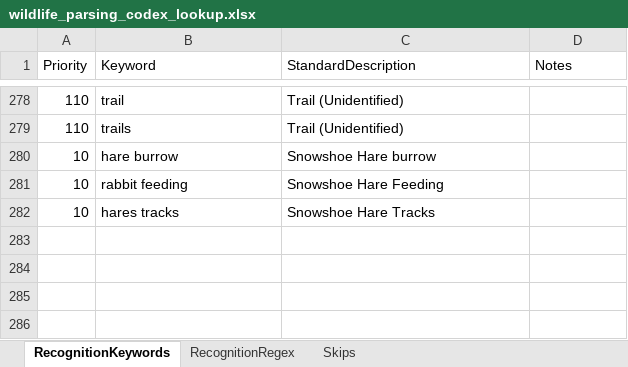
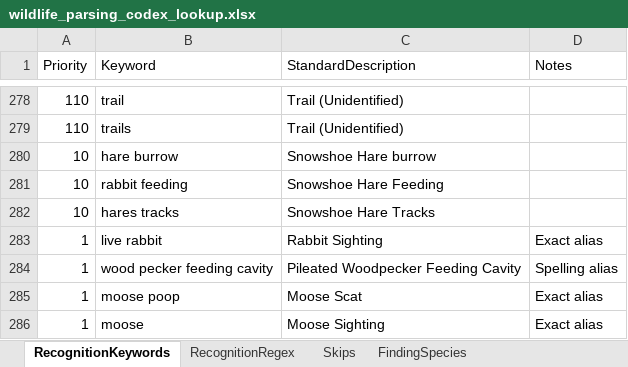
Before and after one commit to Jessewhalen1992/Complete-draft, an Excel workbook: wls_program/wildlife_parsing_codex_lookup.xlsx, sheet RecognitionKeywords, drawn as a sheet; only a part is shown, gaps mark what is left out; values as stored, in another font and other column widths than the file's, no borders; the diff names each change by its address in the sheet, - before the commit and + after, or states it on an @@ line.

```diff
--- a/wls_program/wildlife_parsing_codex_lookup.xlsx (sheet RecognitionKeywords)
+++ b/wls_program/wildlife_parsing_codex_lookup.xlsx (sheet RecognitionKeywords)
+sheet tab: FindingSpecies
+row 283: 1 | live rabbit | Rabbit Sighting | Exact alias
+row 284: 1 | wood pecker feeding cavity | Pileated Woodpecker Feeding Cavity | Spelling alias
+row 285: 1 | moose poop | Moose Scat | Exact alias
+row 286: 1 | moose | Moose Sighting | Exact alias
```
Also changed, not shown: wls_program/docs/wildlife_parsing_codex_lookup.xlsx, wls_program/src/WildlifeSweeps/wildlife_parsing_codex_lookup.xlsx, 9 other files.
